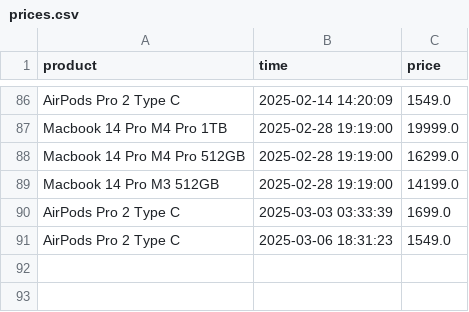
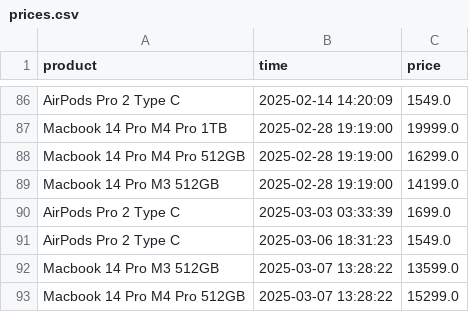
Before and after one commit to parklez/price-monitor-alerter, a CSV file: prices.csv, drawn as a sheet; only a part is shown, gaps mark what is left out; the diff names each change by its address in the sheet, - before the commit and + after, or states it on an @@ line.

Commit message:
[Cron] - Update prices.csv

```diff
--- a/prices.csv
+++ b/prices.csv
+row 92: Macbook 14 Pro M3 512GB | 2025-03-07 13:28:22 | 13599.0
+row 93: Macbook 14 Pro M4 Pro 512GB | 2025-03-07 13:28:22 | 15299.0
```
